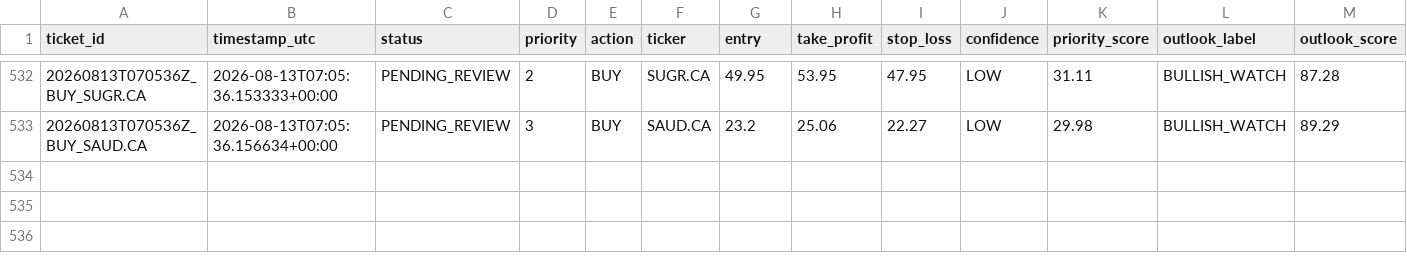
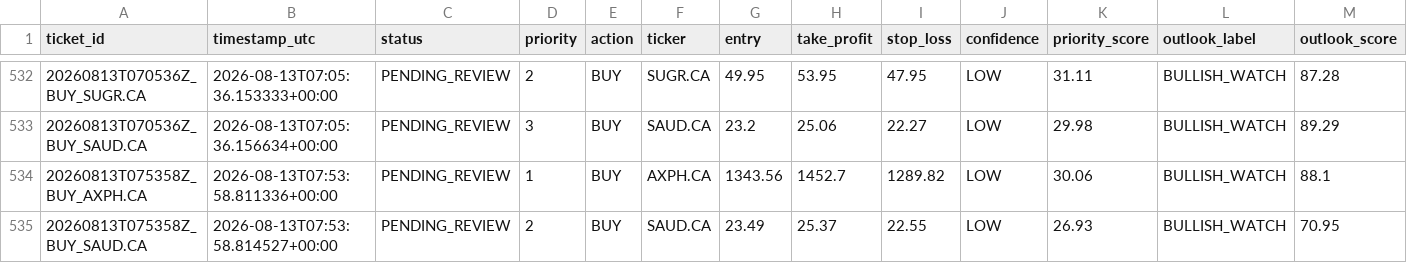
Before and after one commit to Philopater-Ayman/egx-telegram-scanner, a CSV file: action_tickets.csv, drawn as a sheet; only a part is shown, gaps mark what is left out; rows hold the shown columns only; the diff names each change by its address in the sheet, - before the commit and + after, or states it on an @@ line.

```diff
--- a/action_tickets.csv
+++ b/action_tickets.csv
+row 534: 20260813T075358Z_BUY_AXPH.CA | 2026-08-13T07:53:58.811336+00:00 | PENDING_REVIEW | 1 | BUY | AXPH.CA | 1343.56 | 1452.7 | 1289.82 | LOW | 30.06 | BULLISH_WATCH | 88.1
+row 535: 20260813T075358Z_BUY_SAUD.CA | 2026-08-13T07:53:58.814527+00:00 | PENDING_REVIEW | 2 | BUY | SAUD.CA | 23.49 | 25.37 | 22.55 | LOW | 26.93 | BULLISH_WATCH | 70.95
```
Also changed, not shown: data_quality.csv, indicators.csv, 9 other files.
